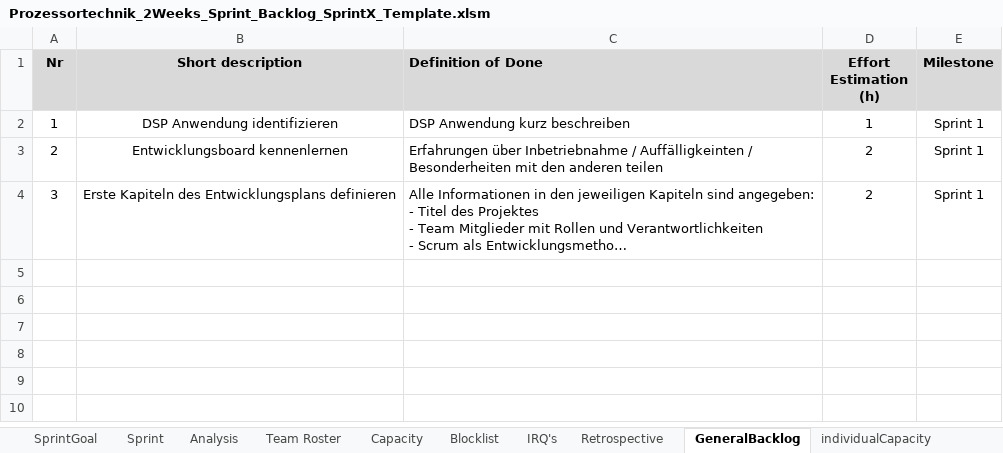
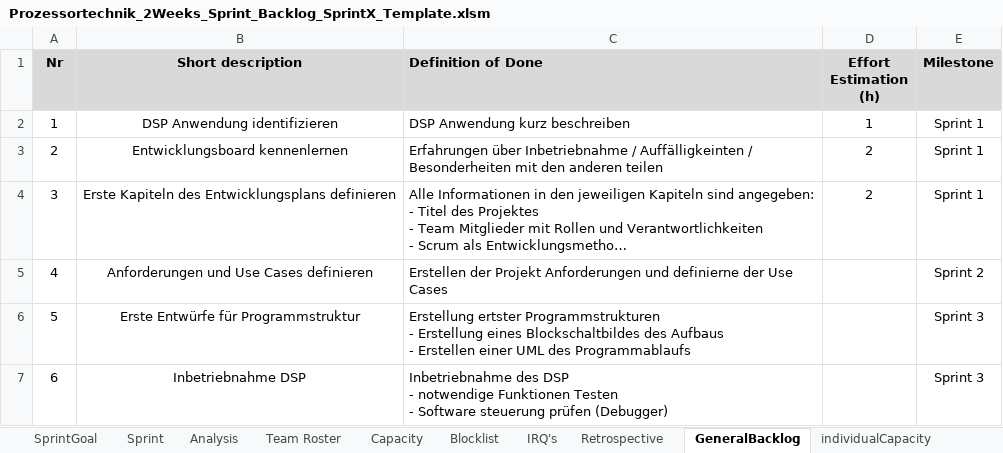
Before and after one commit to WiKinter/BPM-Detection, an Excel workbook: doc/Prozessortechnik_2Weeks_Sprint_Backlog_SprintX_Template.xlsm, sheet GeneralBacklog, drawn as a sheet; long unchanged cells end in …; values as stored, in another font and other column widths than the file's, no borders; ↵ is a line break in a cell; the diff names each change by its address in the sheet, - before the commit and + after, or states it on an @@ line.

Commit message:
added first sprints

```diff
--- a/doc/Prozessortechnik_2Weeks_Sprint_Backlog_SprintX_Template.xlsm (sheet GeneralBacklog)
+++ b/doc/Prozessortechnik_2Weeks_Sprint_Backlog_SprintX_Template.xlsm (sheet GeneralBacklog)
+row 5: 4 | Anforderungen und Use Cases definieren | Erstellen der Projekt Anforderungen und definierne der Use Cases |  | Sprint 2
+row 6: 5 | Erste Entwürfe für Programmstruktur | Erstellung ertster Programmstrukturen ↵ - Erstellung eines Blockschaltbildes des Aufbaus ↵ - Erstellen einer UML des Programmablaufs |  | Sprint 3
+row 7: 6 | Inbetriebnahme DSP | Inbetriebnahme des DSP ↵ - notwendige Funktionen Testen ↵ - Software steuerung prüfen (Debugger) |  | Sprint 3
```
Also changed, not shown: sheet Analysis, sheet Capacity, sheet Sprint, sheet Team Roster, sheet KanbanBoard, hidden cells, charts or pictures, 1 other file.
